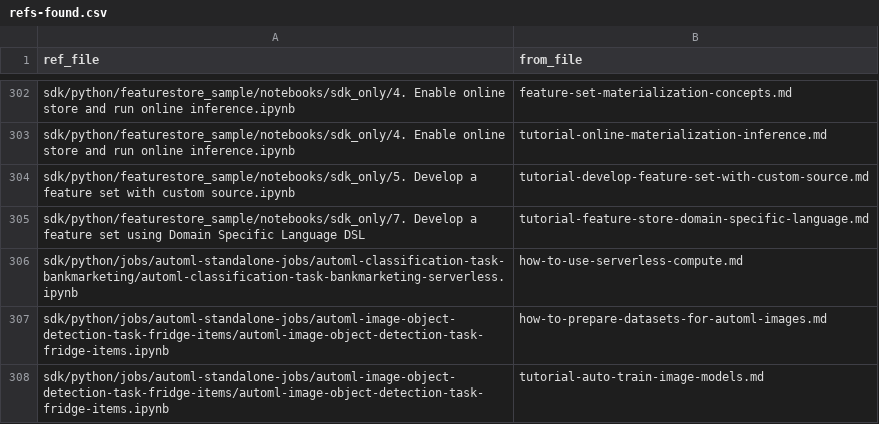
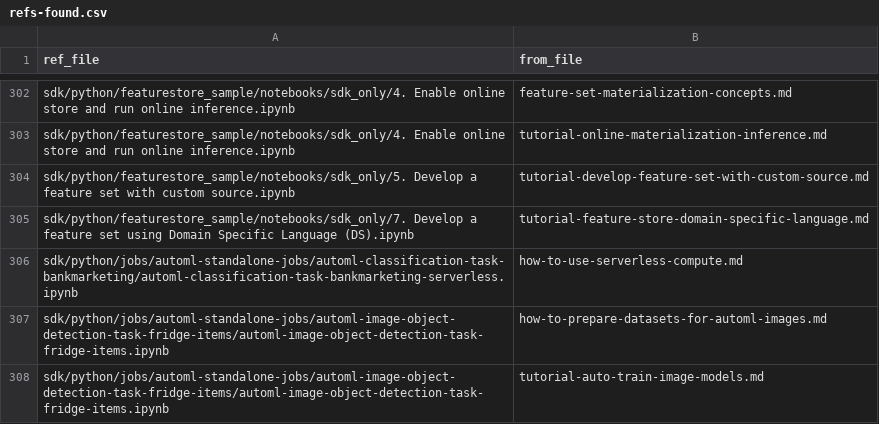
Before and after one commit to sdgilley/learn-tools, a CSV file: GitHub/refs-found.csv, drawn as a sheet; only a part is shown, gaps mark what is left out.

Commit message:
manual fix of refs-found

```diff
--- a/GitHub/refs-found.csv
+++ b/GitHub/refs-found.csv
@@ -304,3 +304,3 @@ sdk/python/featurestore_sample/notebooks/sdk_only/4. Enable online store and run
 sdk/python/featurestore_sample/notebooks/sdk_only/5. Develop a feature set with custom source.ipynb,tutorial-develop-feature-set-with-custom-source.md
-sdk/python/featurestore_sample/notebooks/sdk_only/7. Develop a feature set using Domain Specific Language DSL,tutorial-feature-store-domain-specific-language.md
+sdk/python/featurestore_sample/notebooks/sdk_only/7. Develop a feature set using Domain Specific Language (DS).ipynb,tutorial-feature-store-domain-specific-language.md
 sdk/python/jobs/automl-standalone-jobs/automl-classification-task-bankmarketing/automl-classification-task-bankmarketing-serverless.ipynb,how-to-use-serverless-compute.md
```
Also changed, not shown: code-counts.csv, 9 other files.
